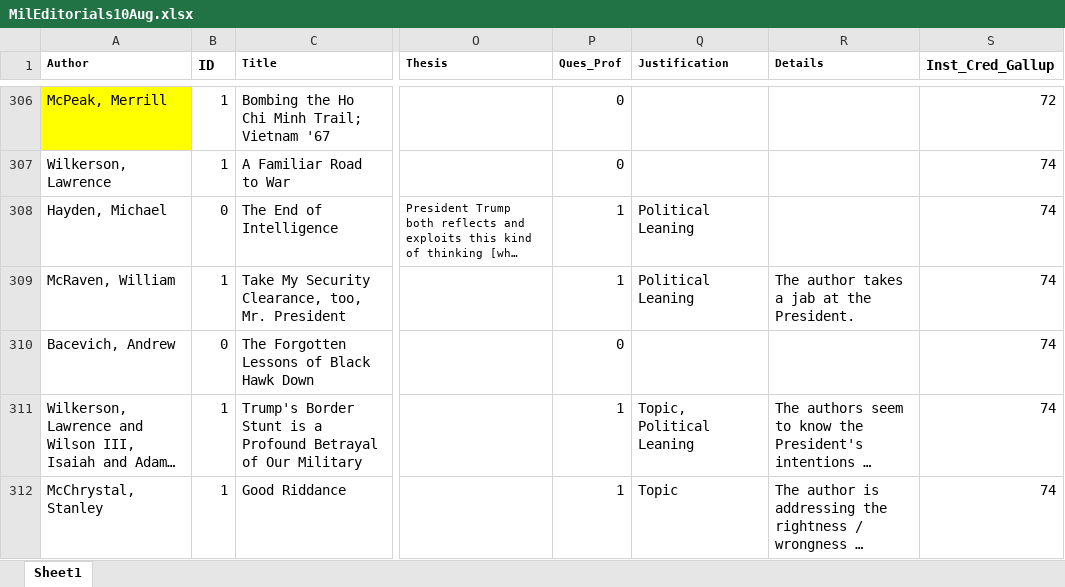
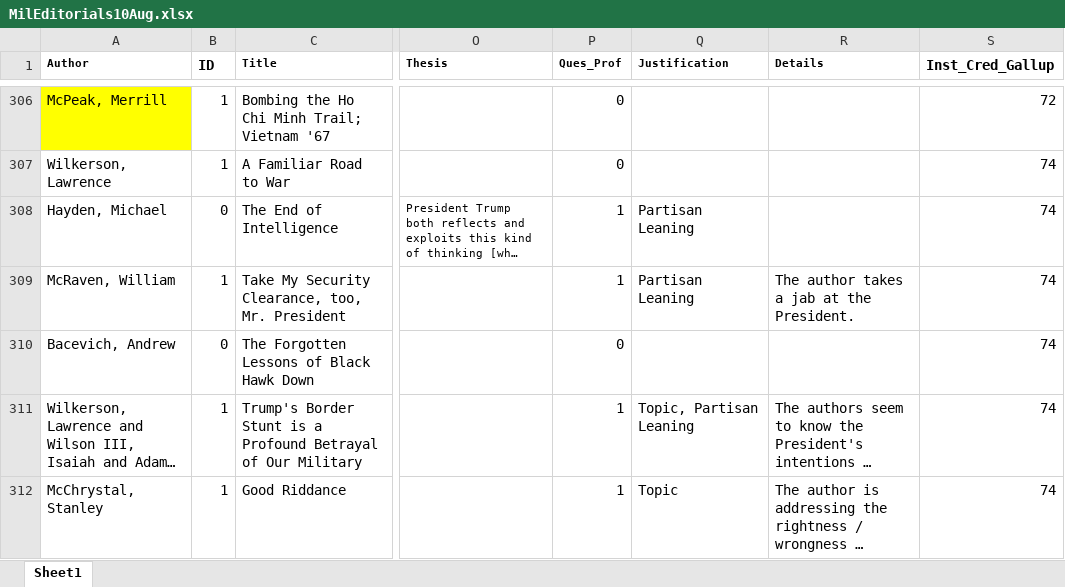
Before and after one commit to Peter-Erickson/polisci-904, an Excel workbook: data/MilEditorials10Aug.xlsx, sheet Sheet1, drawn as a sheet; only a part is shown, gaps mark what is left out; long unchanged cells end in …; values as stored, in another font and other column widths than the file's, no borders; the diff covers the shown part only; the diff names each change by its address in the sheet, - before the commit and + after, or states it on an @@ line.

```diff
--- a/data/MilEditorials10Aug.xlsx (sheet Sheet1)
+++ b/data/MilEditorials10Aug.xlsx (sheet Sheet1)
-Q308:Q309 (Justification): Political Leaning
+Q308:Q309 (Justification): Partisan Leaning
-Q311 (Justification): Topic, Political Leaning
+Q311 (Justification): Topic, Partisan Leaning
```
Also changed, not shown: 10 added rows and 19 edited cells elsewhere in this sheet, 4 other files.
